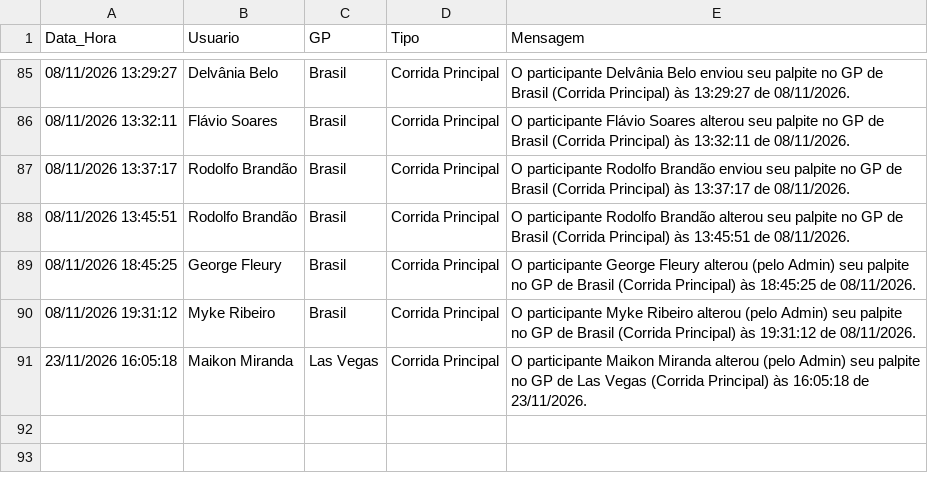
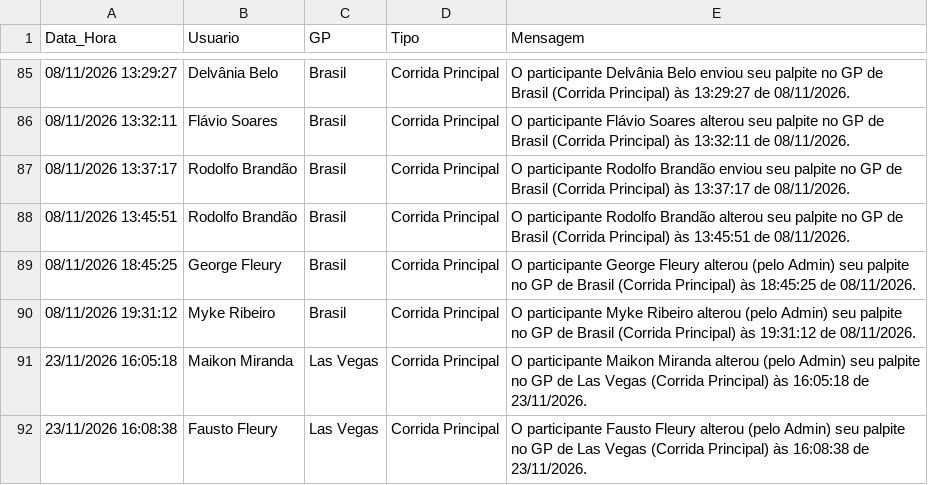
Before and after one commit to Brands14/bolao-f1-2026, a CSV file: historico_alteracoes_2026.csv, drawn as a sheet; only a part is shown, gaps mark what is left out; the diff names each change by its address in the sheet, - before the commit and + after, or states it on an @@ line.

Commit message:
Log de histórico: Fausto Fleury - Las Vegas

```diff
--- a/historico_alteracoes_2026.csv
+++ b/historico_alteracoes_2026.csv
+row 92: 23/11/2026 16:08:38 | Fausto Fleury | Las Vegas | Corrida Principal | O participante Fausto Fleury alterou (pelo Admin) seu palpite no GP de Las Vegas (Corrida Principal) às 16:08:38 de 23/11/2026.
```
